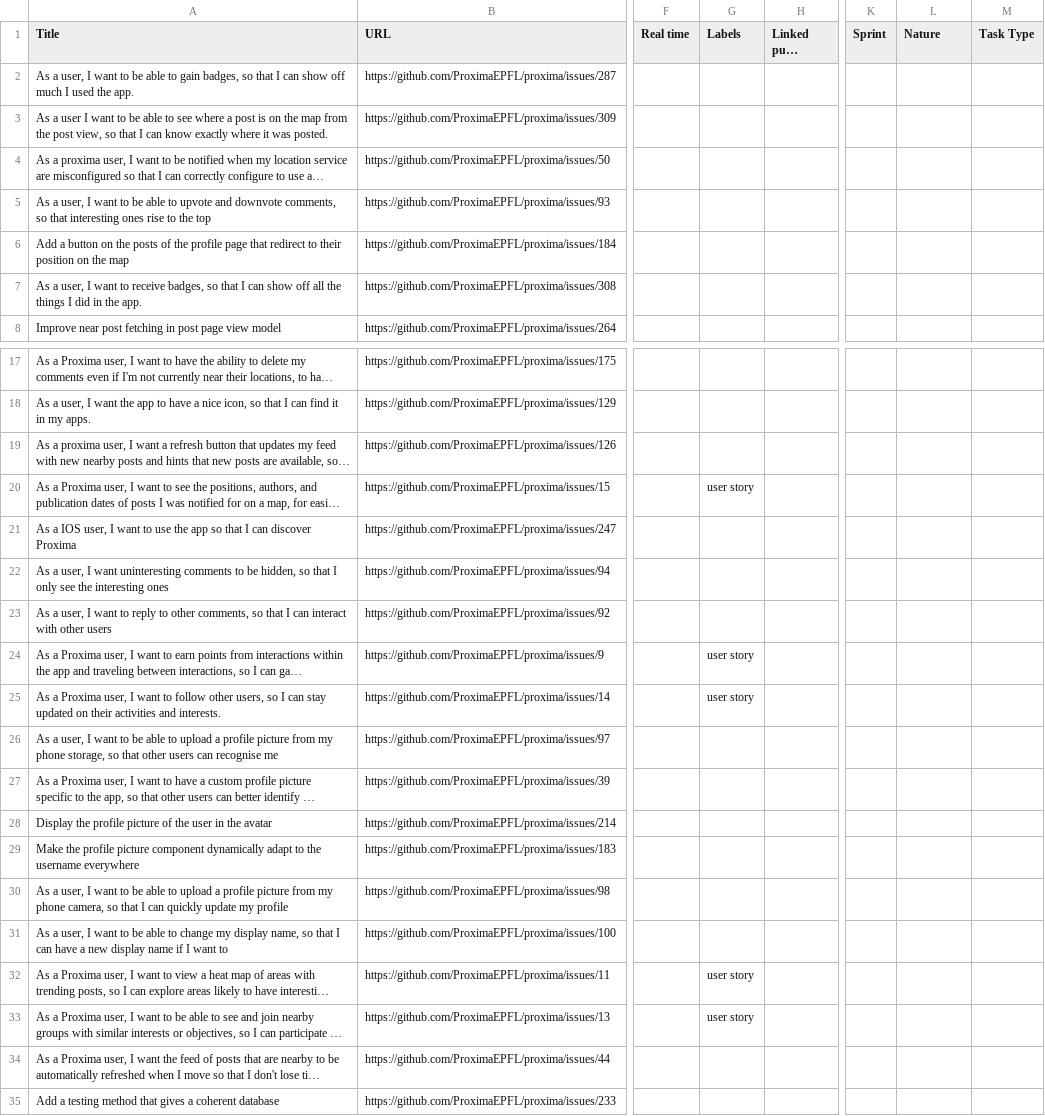
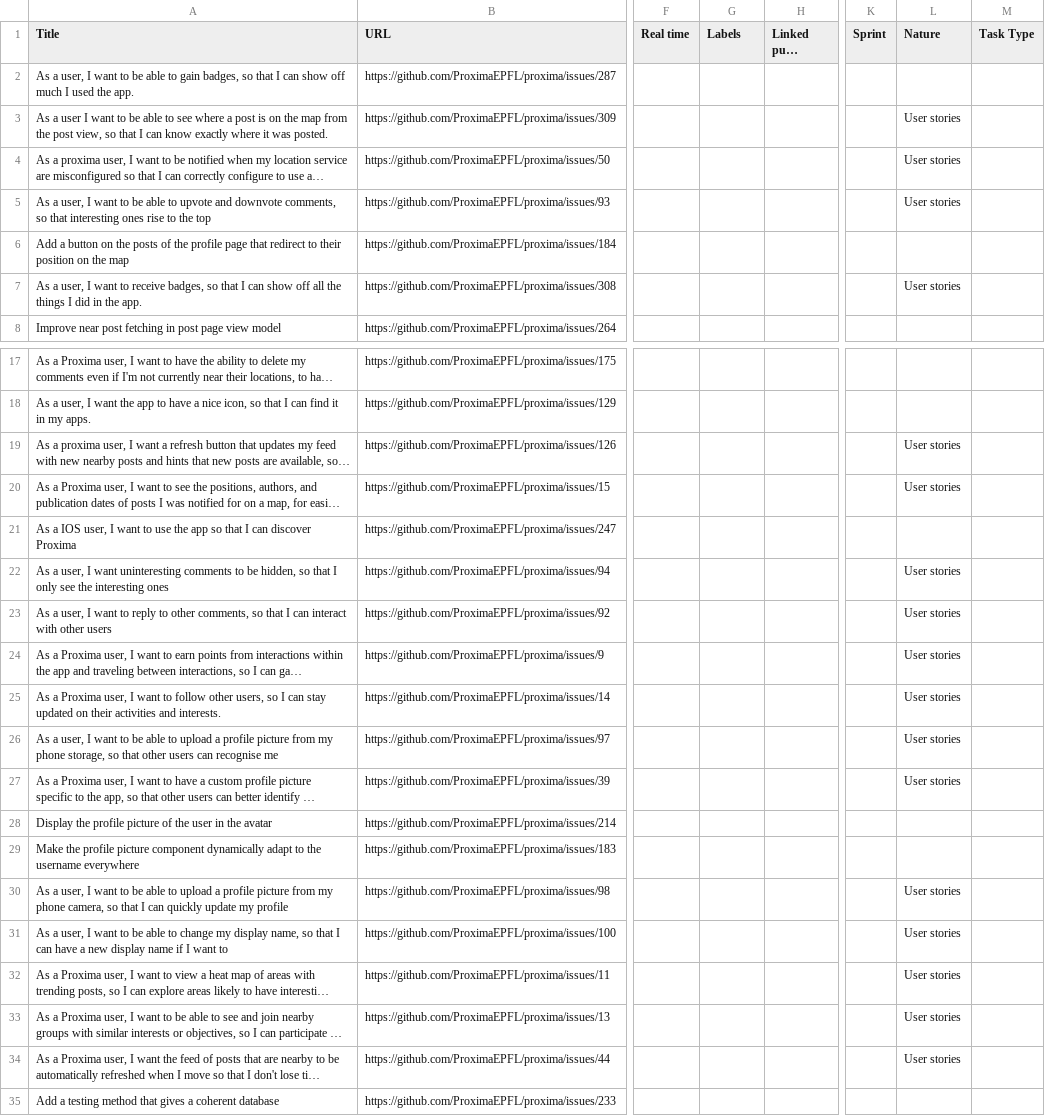
Before and after one commit to ProximaEPFL/proxima, a TSV file: github_project/Proxima - Milestone 3.tsv, drawn as a sheet; only a part is shown, gaps mark what is left out; long unchanged cells end in …; the diff covers the shown part only; the diff names each change by its address in the sheet, - before the commit and + after, or states it on an @@ line.

Commit message:
feat(github-project): use new way of marking user stories

```diff
--- a/github_project/Proxima - Milestone 3.tsv
+++ b/github_project/Proxima - Milestone 3.tsv
-L3:L5 (Nature): (empty)
+L3:L5 (Nature): User stories
-L7 (Nature): (empty)
+L7 (Nature): User stories
-L19:L20 (Nature): (empty)
+L19:L20 (Nature): User stories
-G20 (Labels): user story
+G20 (Labels): (empty)
-L22:L27 (Nature): (empty)
+L22:L27 (Nature): User stories
-G24:G25 (Labels): user story
+G24:G25 (Labels): (empty)
-L30:L34 (Nature): (empty)
+L30:L34 (Nature): User stories
-G32:G33 (Labels): user story
+G32:G33 (Labels): (empty)
```
Also changed, not shown: 3 edited cells elsewhere in this file.
